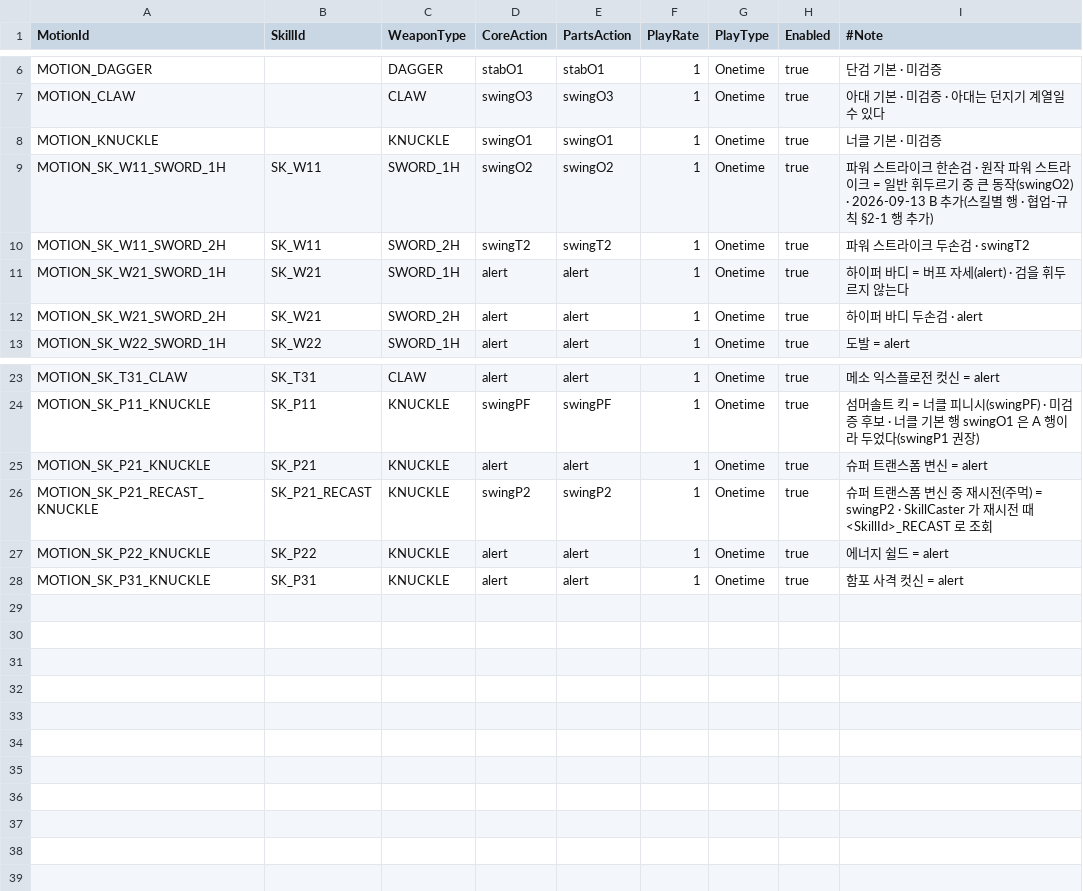
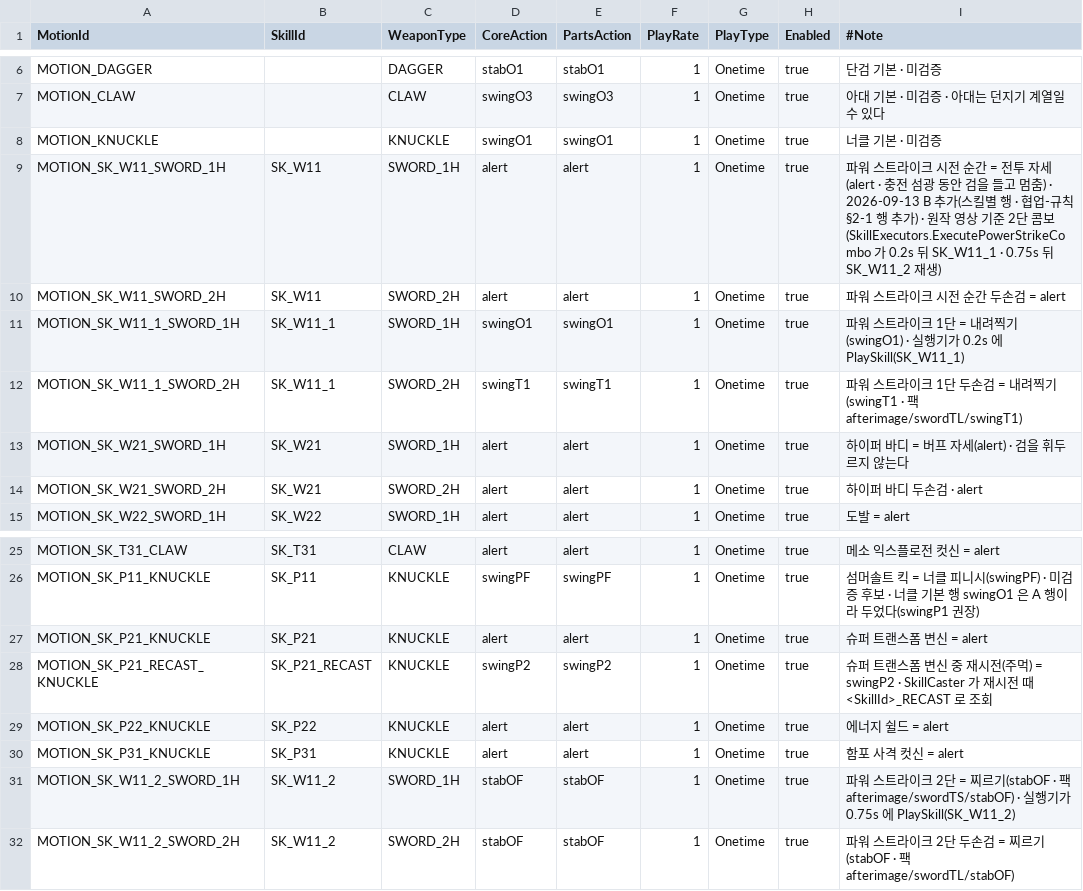
Before and after one commit to alsrn5172/villagedefense, a CSV file: RootDesk/MyDesk/WeaponMotion.csv, drawn as a sheet; only a part is shown, gaps mark what is left out.

```diff
--- a/RootDesk/MyDesk/WeaponMotion.csv
+++ b/RootDesk/MyDesk/WeaponMotion.csv
@@ -8,4 +8,6 @@ MOTION_CLAW,,CLAW,swingO3,swingO3,1,Onetime,true,아대 기본 · 미검증 ·
 MOTION_KNUCKLE,,KNUCKLE,swingO1,swingO1,1,Onetime,true,너클 기본 · 미검증
-MOTION_SK_W11_SWORD_1H,SK_W11,SWORD_1H,swingO2,swingO2,1,Onetime,true,파워 스트라이크 한손검 · 원작 파워 스트라이크 = 일반 휘두르기 중 큰 동작(swingO2) · 2026-09-13 B 추가(스킬별 행 · 협업-규칙 §2-1 행 추가)
-MOTION_SK_W11_SWORD_2H,SK_W11,SWORD_2H,swingT2,swingT2,1,Onetime,true,파워 스트라이크 두손검 · swingT2
+MOTION_SK_W11_SWORD_1H,SK_W11,SWORD_1H,alert,alert,1,Onetime,true,파워 스트라이크 시전 순간 = 전투 자세(alert · 충전 섬광 동안 검을 들고 멈춤) · 2026-09-13 B 추가(스킬별 행 · 협업-규칙 §2-1 행 추가) · 원작 영상 기준 2단 콤보(SkillExecutors.ExecutePowerStrikeCombo 가 0.2s 뒤 SK_W11_1 · 0.75s 뒤 SK_W11_2 재생)
+MOTION_SK_W11_SWORD_2H,SK_W11,SWORD_2H,alert,alert,1,Onetime,true,파워 스트라이크 시전 순간 두손검 = alert
+MOTION_SK_W11_1_SWORD_1H,SK_W11_1,SWORD_1H,swingO1,swingO1,1,Onetime,true,파워 스트라이크 1단 = 내려찍기(swingO1) · 실행기가 0.2s 에 PlaySkill(SK_W11_1)
+MOTION_SK_W11_1_SWORD_2H,SK_W11_1,SWORD_2H,swingT1,swingT1,1,Onetime,true,파워 스트라이크 1단 두손검 = 내려찍기(swingT1 · 팩 afterimage/swordTL/swingT1)
 MOTION_SK_W21_SWORD_1H,SK_W21,SWORD_1H,alert,alert,1,Onetime,true,하이퍼 바디 = 버프 자세(alert) · 검을 휘두르지 않는다
@@ -28 +30,3 @@ MOTION_SK_P22_KNUCKLE,SK_P22,KNUCKLE,alert,alert,1,Onetime,true,에너지 쉴드
 MOTION_SK_P31_KNUCKLE,SK_P31,KNUCKLE,alert,alert,1,Onetime,true,함포 사격 컷신 = alert
+MOTION_SK_W11_2_SWORD_1H,SK_W11_2,SWORD_1H,stabOF,stabOF,1,Onetime,true,파워 스트라이크 2단 = 찌르기(stabOF · 팩 afterimage/swordTS/stabOF) · 실행기가 0.75s 에 PlaySkill(SK_W11_2)
+MOTION_SK_W11_2_SWORD_2H,SK_W11_2,SWORD_2H,stabOF,stabOF,1,Onetime,true,파워 스트라이크 2단 두손검 = 찌르기(stabOF · 팩 afterimage/swordTL/stabOF)
```
Also changed, not shown: 3 other files.
